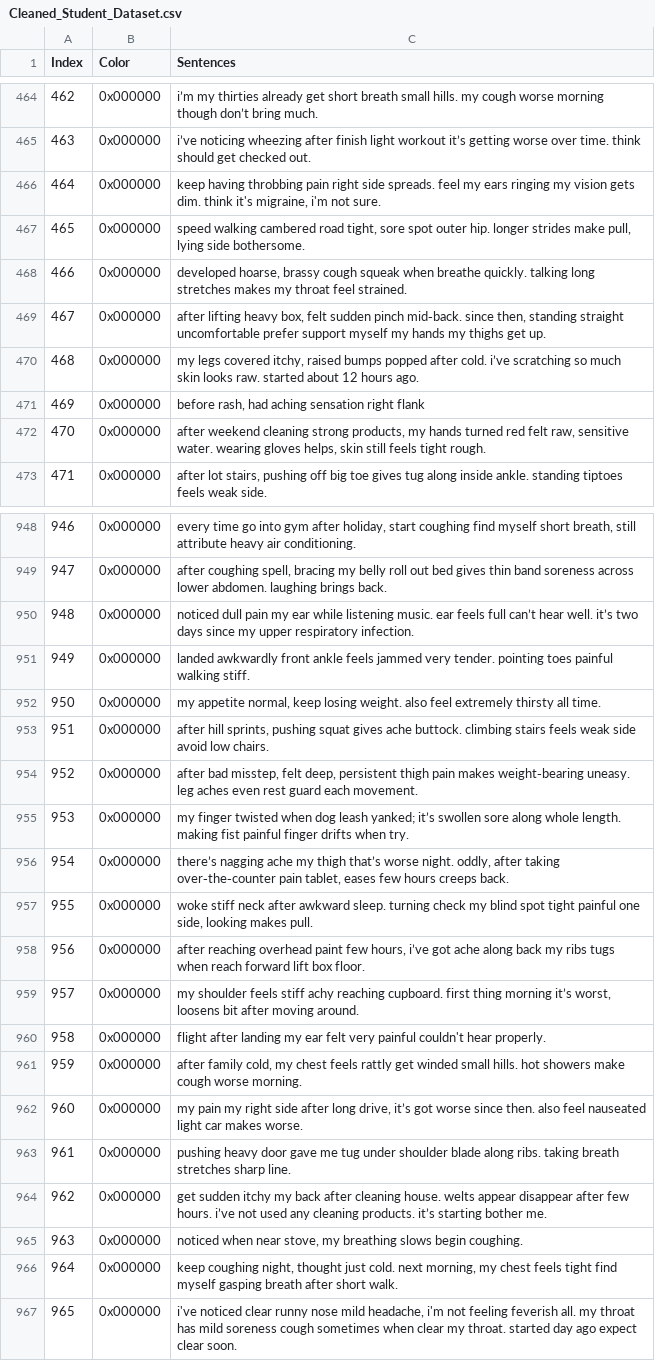
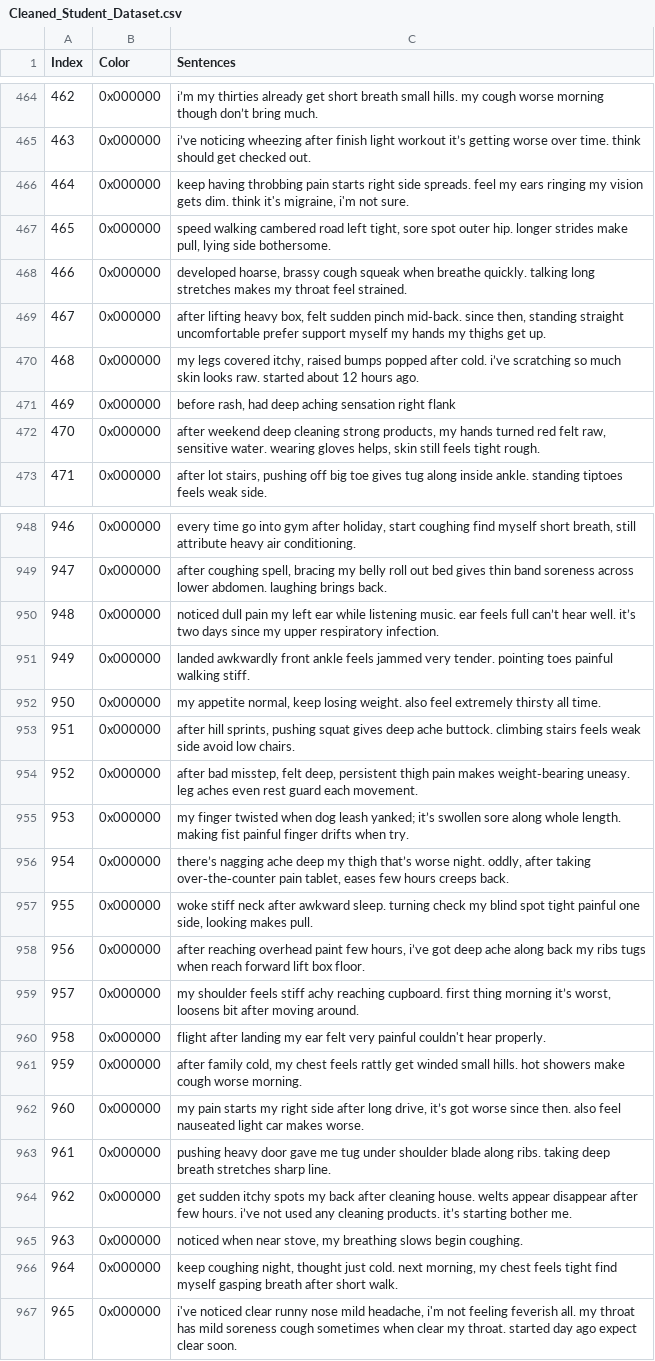
Before and after one commit to N0AH-sve/CVRIE, a CSV file: Unsupervised_Part/Cleaned_Student_Dataset.csv, drawn as a sheet; only a part is shown, gaps mark what is left out; the diff covers the shown part only.

```diff
--- a/Unsupervised_Part/Cleaned_Student_Dataset.csv
+++ b/Unsupervised_Part/Cleaned_Student_Dataset.csv
@@ -465,4 +465,4 @@ Index,Color,Sentences
 463,0x000000,i’ve noticing wheezing after finish light workout it’s getting worse over time. think should get checked out.
-464,0x000000,"keep having throbbing pain right side spreads. feel my ears ringing my vision gets dim. think it's migraine, i'm not sure."
-465,0x000000,"speed walking cambered road tight, sore spot outer hip. longer strides make pull, lying side bothersome."
+464,0x000000,"keep having throbbing pain starts right side spreads. feel my ears ringing my vision gets dim. think it's migraine, i'm not sure."
+465,0x000000,"speed walking cambered road left tight, sore spot outer hip. longer strides make pull, lying side bothersome."
 466,0x000000,"developed hoarse, brassy cough squeak when breathe quickly. talking long stretches makes my throat feel strained."
@@ -470,4 +470,4 @@ Index,Color,Sentences
 468,0x000000,"my legs covered itchy, raised bumps popped after cold. i’ve scratching so much skin looks raw. started about 12 hours ago."
-469,0x000000,"before rash, had aching sensation right flank"
-470,0x000000,"after weekend cleaning strong products, my hands turned red felt raw, sensitive water. wearing gloves helps, skin still feels tight rough."
+469,0x000000,"before rash, had deep aching sensation right flank"
+470,0x000000,"after weekend deep cleaning strong products, my hands turned red felt raw, sensitive water. wearing gloves helps, skin still feels tight rough."
 471,0x000000,"after lot stairs, pushing off big toe gives tug along inside ankle. standing tiptoes feels weak side."
@@ -949,11 +949,11 @@ Index,Color,Sentences
 947,0x000000,"after coughing spell, bracing my belly roll out bed gives thin band soreness across lower abdomen. laughing brings back."
-948,0x000000,noticed dull pain my ear while listening music. ear feels full can’t hear well. it’s two days since my upper respiratory infection.
+948,0x000000,noticed dull pain my left ear while listening music. ear feels full can’t hear well. it’s two days since my upper respiratory infection.
 949,0x000000,landed awkwardly front ankle feels jammed very tender. pointing toes painful walking stiff.
 950,0x000000,"my appetite normal, keep losing weight. also feel extremely thirsty all time."
-951,0x000000,"after hill sprints, pushing squat gives ache buttock. climbing stairs feels weak side avoid low chairs."
+951,0x000000,"after hill sprints, pushing squat gives deep ache buttock. climbing stairs feels weak side avoid low chairs."
 952,0x000000,"after bad misstep, felt deep, persistent thigh pain makes weight‑bearing uneasy. leg aches even rest guard each movement."
 953,0x000000,my finger twisted when dog leash yanked; it’s swollen sore along whole length. making fist painful finger drifts when try.
-954,0x000000,"there’s nagging ache my thigh that’s worse night. oddly, after taking over‑the‑counter pain tablet, eases few hours creeps back."
+954,0x000000,"there’s nagging ache deep my thigh that’s worse night. oddly, after taking over‑the‑counter pain tablet, eases few hours creeps back."
 955,0x000000,"woke stiff neck after awkward sleep. turning check my blind spot tight painful one side, looking makes pull."
-956,0x000000,"after reaching overhead paint few hours, i’ve got ache along back my ribs tugs when reach forward lift box floor."
+956,0x000000,"after reaching overhead paint few hours, i’ve got deep ache along back my ribs tugs when reach forward lift box floor."
 957,0x000000,"my shoulder feels stiff achy reaching cupboard. first thing morning it’s worst, loosens bit after moving around."
@@ -961,5 +961,5 @@ Index,Color,Sentences
 959,0x000000,"after family cold, my chest feels rattly get winded small hills. hot showers make cough worse morning."
-960,0x000000,"my pain my right side after long drive, it’s got worse since then. also feel nauseated light car makes worse."
-961,0x000000,pushing heavy door gave me tug under shoulder blade along ribs. taking breath stretches sharp line.
-962,0x000000,get sudden itchy my back after cleaning house. welts appear disappear after few hours. i’ve not used any cleaning products. it’s starting bother me.
+960,0x000000,"my pain starts my right side after long drive, it’s got worse since then. also feel nauseated light car makes worse."
+961,0x000000,pushing heavy door gave me tug under shoulder blade along ribs. taking deep breath stretches sharp line.
+962,0x000000,get sudden itchy spots my back after cleaning house. welts appear disappear after few hours. i’ve not used any cleaning products. it’s starting bother me.
 963,0x000000,"noticed when near stove, my breathing slows begin coughing."
```
Also changed, not shown: 150 edited cells elsewhere in this file, 1 other file.
